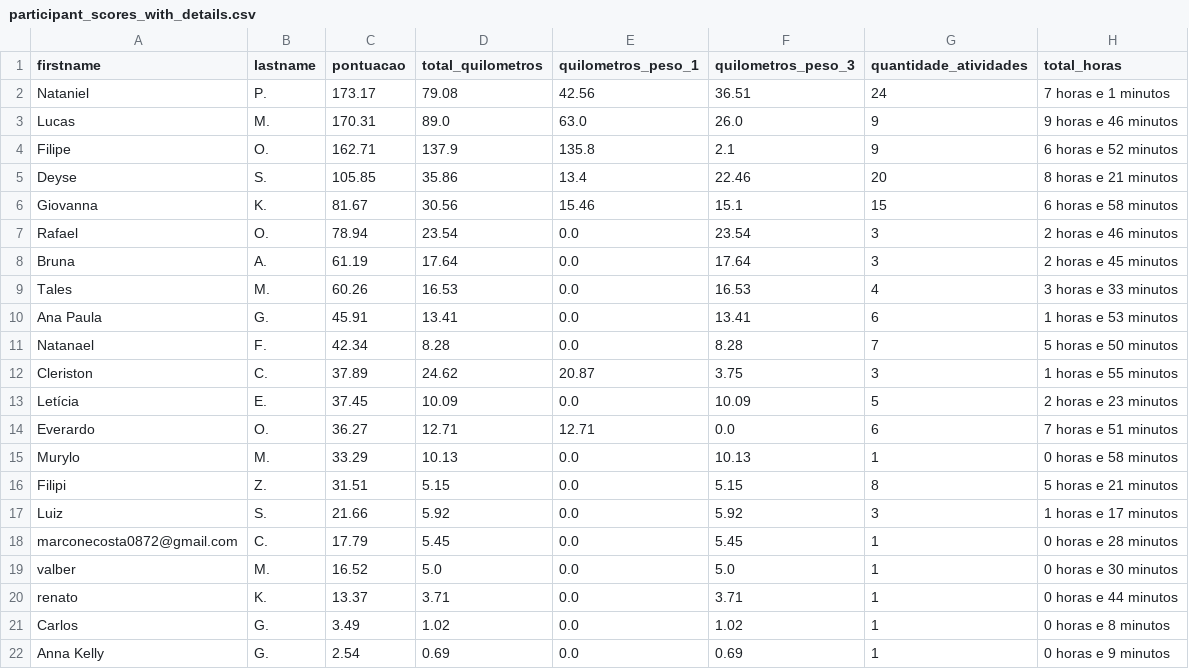
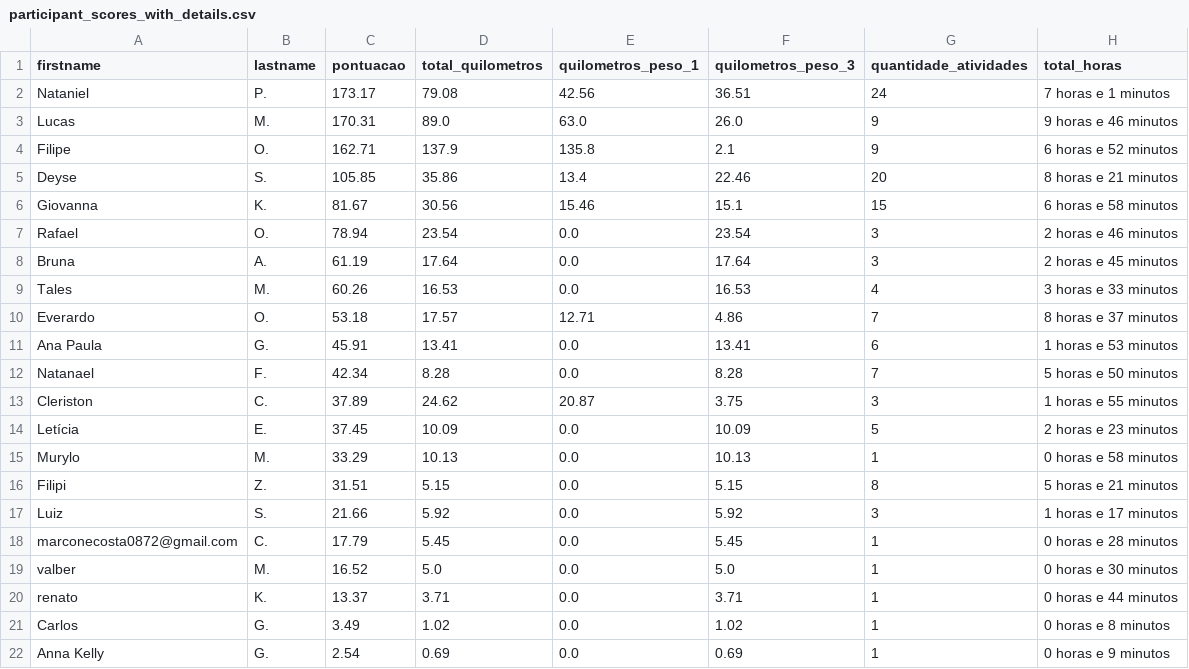
Before and after one commit to test7373/python-strava-champion, a CSV file: participant_scores_with_details.csv, drawn as a sheet.

```diff
--- a/participant_scores_with_details.csv
+++ b/participant_scores_with_details.csv
@@ -9,2 +9,3 @@ Bruna,A.,61.19,17.64,0.0,17.64,3,2 horas e 45 minutos
 Tales,M.,60.26,16.53,0.0,16.53,4,3 horas e 33 minutos
+Everardo,O.,53.18,17.57,12.71,4.86,7,8 horas e 37 minutos
 Ana Paula,G.,45.91,13.41,0.0,13.41,6,1 horas e 53 minutos
@@ -13,3 +14,2 @@ Cleriston,C.,37.89,24.62,20.87,3.75,3,1 horas e 55 minutos
 Letícia,E.,37.45,10.09,0.0,10.09,5,2 horas e 23 minutos
-Everardo,O.,36.27,12.71,12.71,0.0,6,7 horas e 51 minutos
 Murylo,M.,33.29,10.13,0.0,10.13,1,0 horas e 58 minutos
```
Also changed, not shown: unique_activities.csv, unique_activities_old.csv, 1 other file.
